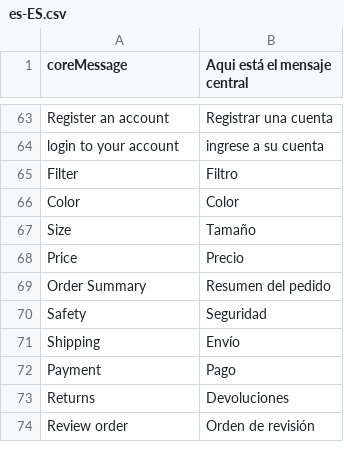
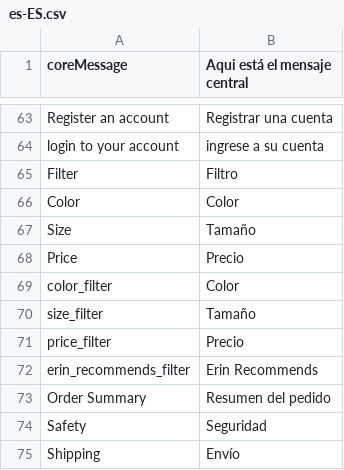
Before and after one commit to denis554/vue-storefront, a CSV file: core/resource/i18n/es-ES.csv, drawn as a sheet; only a part is shown, gaps mark what is left out; the shorter side is filled out with more unchanged rows; the diff names each change by its address in the sheet, - before the commit and + after, or states it on an @@ line.

```diff
--- a/core/resource/i18n/es-ES.csv
+++ b/core/resource/i18n/es-ES.csv
+row 69: color_filter | Color
+row 70: size_filter | Tamaño
+row 71: price_filter | Precio
+row 72: erin_recommends_filter | Erin Recommends
```
Also changed, not shown: core/resource/i18n/de-DE.csv, core/resource/i18n/en-US.csv, 6 other files.
